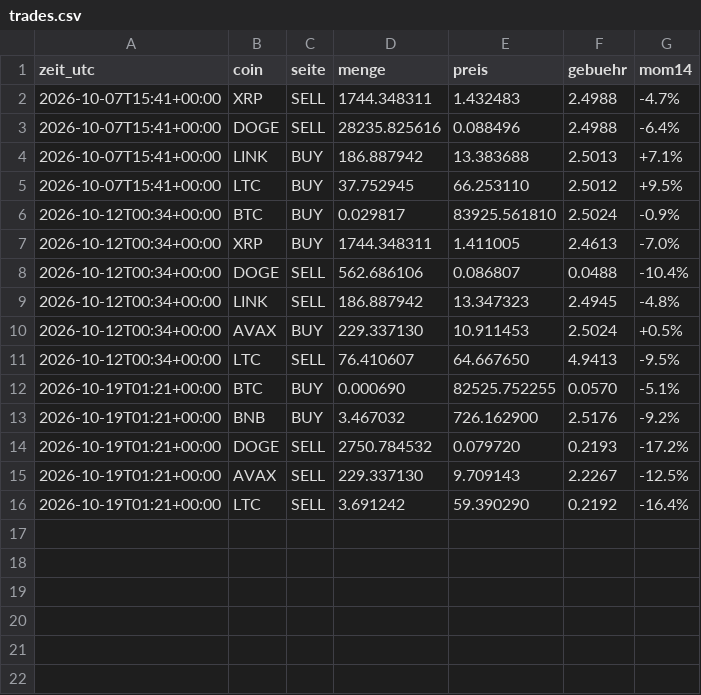
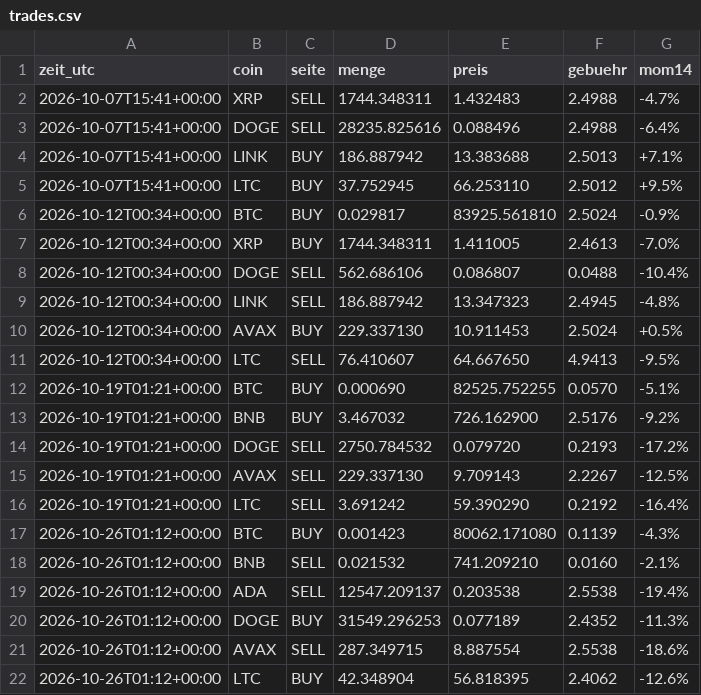
Before and after one commit to Skankhunt420hash/KRYPTO-BOT-ORIGINALS-, a CSV file: paper/trades.csv, drawn as a sheet; the diff names each change by its address in the sheet, - before the commit and + after, or states it on an @@ line.

```diff
--- a/paper/trades.csv
+++ b/paper/trades.csv
+row 17: 2026-10-26T01:12+00:00 | BTC | BUY | 0.001423 | 80062.171080 | 0.1139 | -4.3%
+row 18: 2026-10-26T01:12+00:00 | BNB | SELL | 0.021532 | 741.209210 | 0.0160 | -2.1%
+row 19: 2026-10-26T01:12+00:00 | ADA | SELL | 12547.209137 | 0.203538 | 2.5538 | -19.4%
+row 20: 2026-10-26T01:12+00:00 | DOGE | BUY | 31549.296253 | 0.077189 | 2.4352 | -11.3%
+row 21: 2026-10-26T01:12+00:00 | AVAX | SELL | 287.349715 | 8.887554 | 2.5538 | -18.6%
+row 22: 2026-10-26T01:12+00:00 | LTC | BUY | 42.348904 | 56.818395 | 2.4062 | -12.6%
```
Also changed, not shown: paper/equity.csv, 2 other files.
